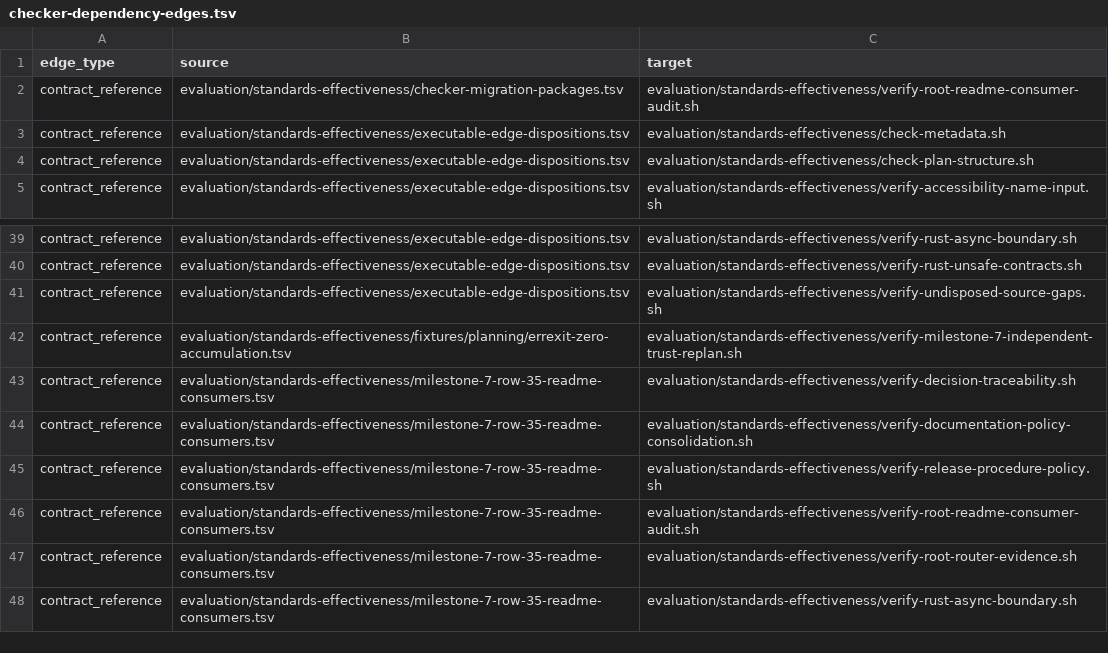
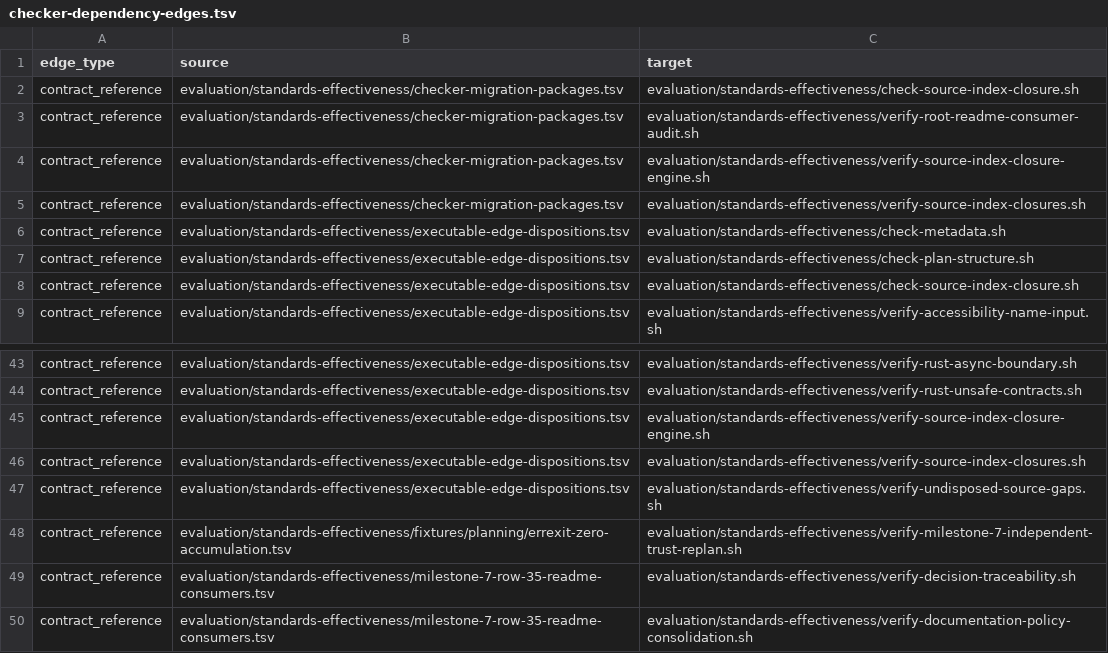
Before and after one commit to MrScripty/Coding-Standards, a TSV file: evaluation/standards-effectiveness/generated/checker-dependency-edges.tsv, drawn as a sheet; only a part is shown, gaps mark what is left out; the shorter side is filled out with more unchanged rows.

```diff
--- a/evaluation/standards-effectiveness/generated/checker-dependency-edges.tsv
+++ b/evaluation/standards-effectiveness/generated/checker-dependency-edges.tsv
@@ -1,5 +1,9 @@
 edge_type	source	target
+contract_reference	evaluation/standards-effectiveness/checker-migration-packages.tsv	evaluation/standards-effectiveness/check-source-index-closure.sh
 contract_reference	evaluation/standards-effectiveness/checker-migration-packages.tsv	evaluation/standards-effectiveness/verify-root-readme-consumer-audit.sh
+contract_reference	evaluation/standards-effectiveness/checker-migration-packages.tsv	evaluation/standards-effectiveness/verify-source-index-closure-engine.sh
+contract_reference	evaluation/standards-effectiveness/checker-migration-packages.tsv	evaluation/standards-effectiveness/verify-source-index-closures.sh
 contract_reference	evaluation/standards-effectiveness/executable-edge-dispositions.tsv	evaluation/standards-effectiveness/check-metadata.sh
 contract_reference	evaluation/standards-effectiveness/executable-edge-dispositions.tsv	evaluation/standards-effectiveness/check-plan-structure.sh
+contract_reference	evaluation/standards-effectiveness/executable-edge-dispositions.tsv	evaluation/standards-effectiveness/check-source-index-closure.sh
 contract_reference	evaluation/standards-effectiveness/executable-edge-dispositions.tsv	evaluation/standards-effectiveness/verify-accessibility-name-input.sh
@@ -40,2 +44,4 @@ contract_reference	evaluation/standards-effectiveness/executable-edge-dispositio
 contract_reference	evaluation/standards-effectiveness/executable-edge-dispositions.tsv	evaluation/standards-effectiveness/verify-rust-unsafe-contracts.sh
+contract_reference	evaluation/standards-effectiveness/executable-edge-dispositions.tsv	evaluation/standards-effectiveness/verify-source-index-closure-engine.sh
+contract_reference	evaluation/standards-effectiveness/executable-edge-dispositions.tsv	evaluation/standards-effectiveness/verify-source-index-closures.sh
 contract_reference	evaluation/standards-effectiveness/executable-edge-dispositions.tsv	evaluation/standards-effectiveness/verify-undisposed-source-gaps.sh
```
Also changed, not shown: evaluation/standards-effectiveness/checker-migration-packages.tsv, evaluation/standards-effectiveness/executable-edge-dispositions.tsv, 8 other files.
